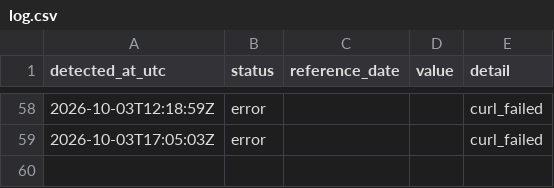
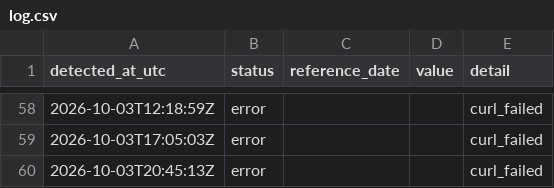
Before and after one commit to luispaulopinto/tr_test, a CSV file: log.csv, drawn as a sheet; only a part is shown, gaps mark what is left out; the diff names each change by its address in the sheet, - before the commit and + after, or states it on an @@ line.

```diff
--- a/log.csv
+++ b/log.csv
+row 60: 2026-10-03T20:45:13Z | error |  |  | curl_failed
```
